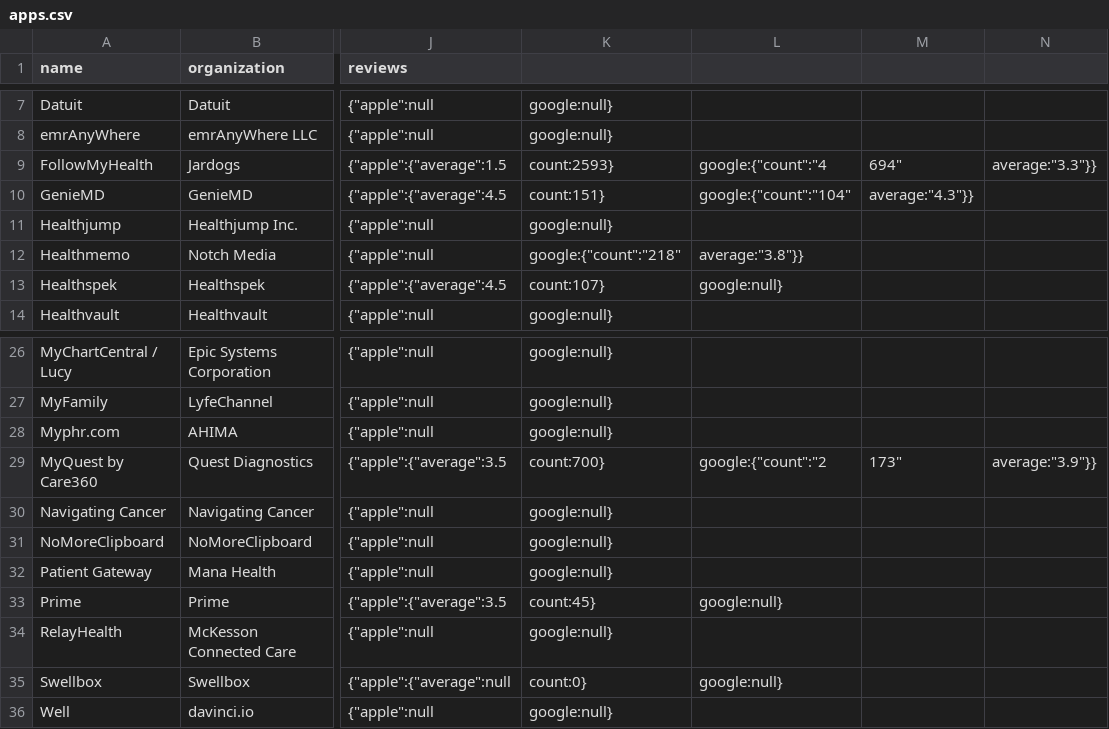
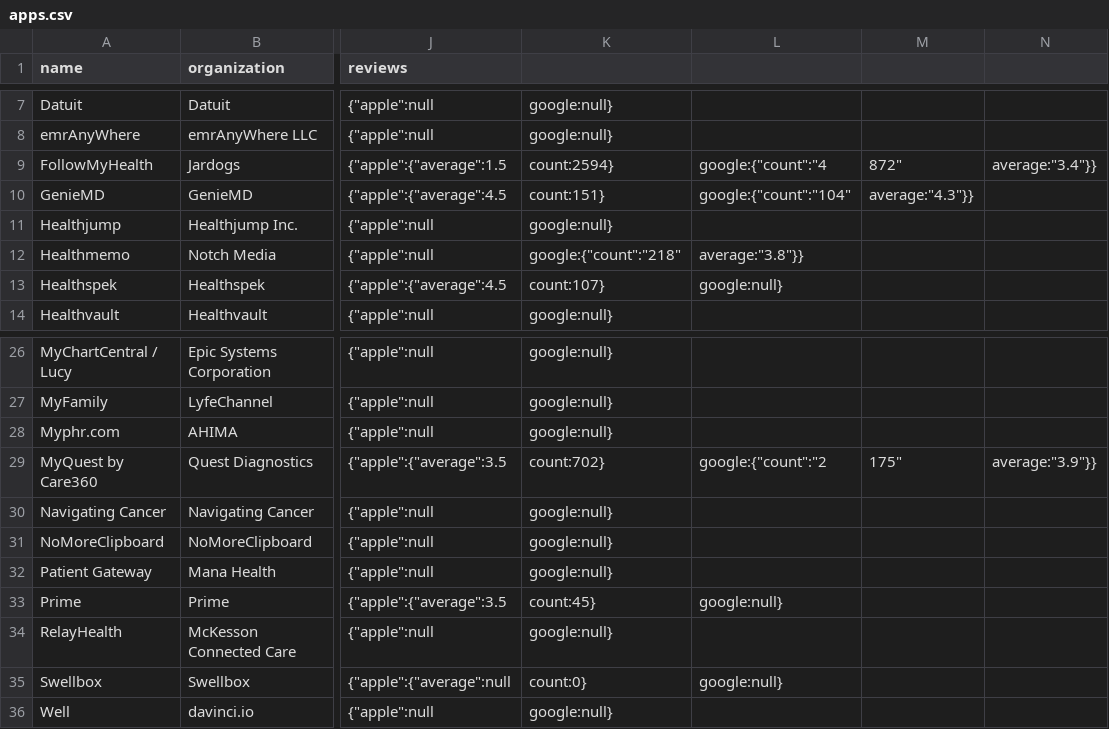
Before and after one commit to jingdong-li/connector, a CSV file: data/apps.csv, drawn as a sheet; only a part is shown, gaps mark what is left out; the diff names each change by its address in the sheet, - before the commit and + after, or states it on an @@ line.

Commit message:
update data for one or more profiles

```diff
--- a/data/apps.csv
+++ b/data/apps.csv
-K9: count:2593}
+K9: count:2594}
-M9: 694"
+M9: 872"
-N9: average:"3.3"}}
+N9: average:"3.4"}}
-K29: count:700}
+K29: count:702}
-M29: 173"
+M29: 175"
```
Also changed, not shown: 2 other files.
